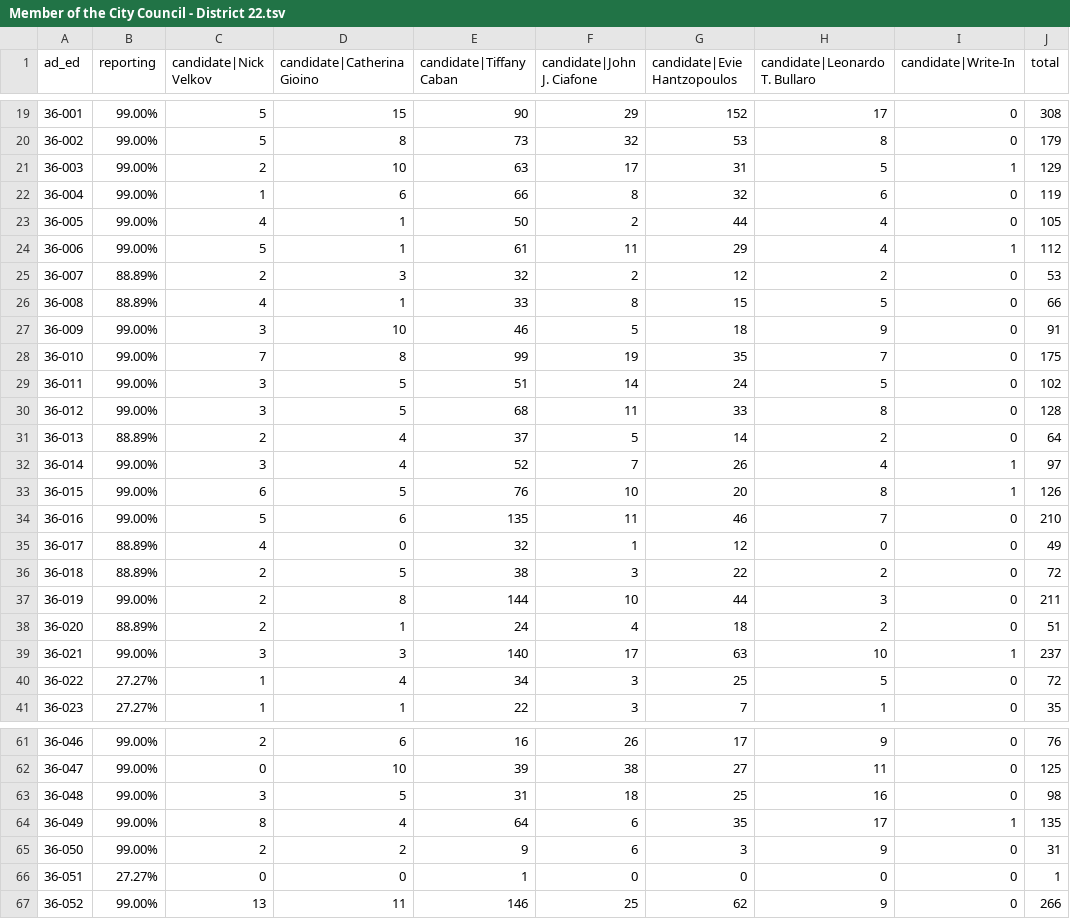
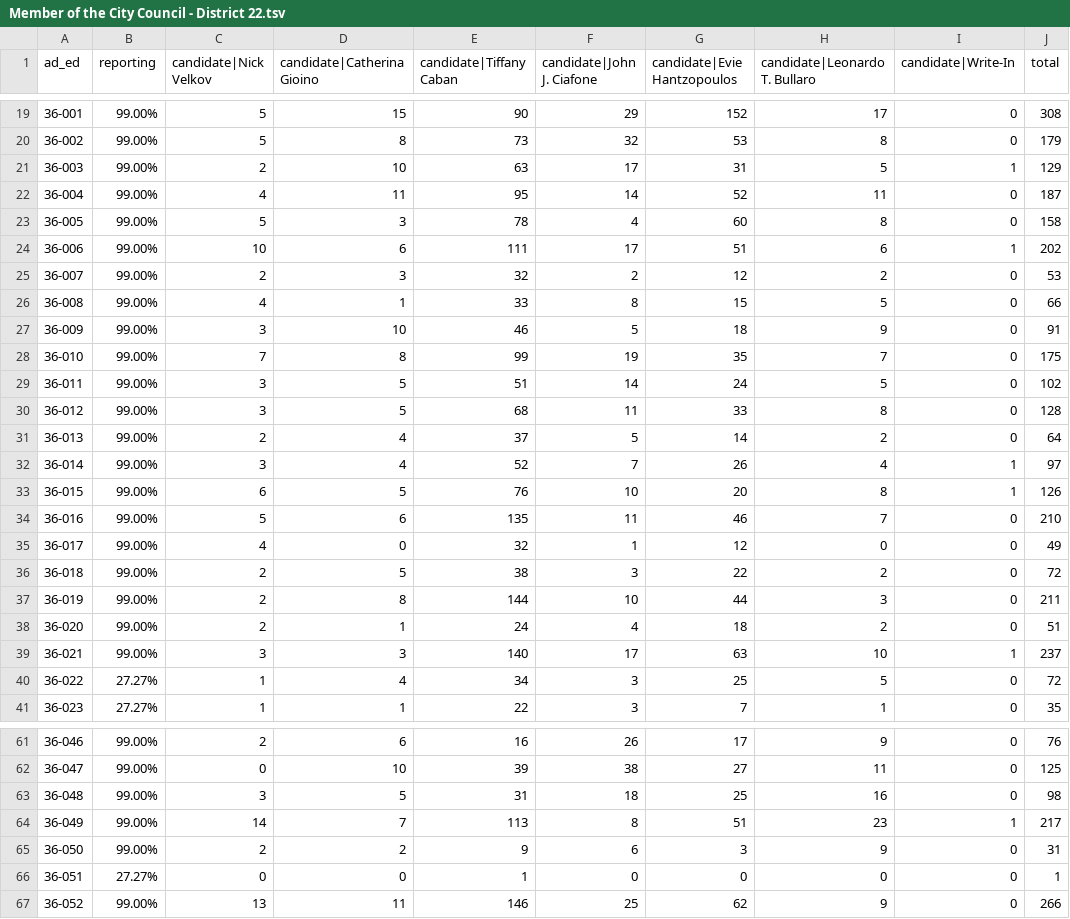
Before and after one commit to sabrinadchan/dsa-for-the-many, a TSV file: data/2021/Member of the City Council - District 22.tsv, drawn as a sheet; only a part is shown, gaps mark what is left out; the diff covers the shown part only.

```diff
--- a/data/2021/Member of the City Council - District 22.tsv
+++ b/data/2021/Member of the City Council - District 22.tsv
@@ -21,7 +21,7 @@ ad_ed	reporting	candidate|Nick Velkov	candidate|Catherina Gioino	candidate|Tiffa
 36-003	99.00%	2	10	63	17	31	5	1	129
-36-004	99.00%	1	6	66	8	32	6	0	119
-36-005	99.00%	4	1	50	2	44	4	0	105
-36-006	99.00%	5	1	61	11	29	4	1	112
-36-007	88.89%	2	3	32	2	12	2	0	53
-36-008	88.89%	4	1	33	8	15	5	0	66
+36-004	99.00%	4	11	95	14	52	11	0	187
+36-005	99.00%	5	3	78	4	60	8	0	158
+36-006	99.00%	10	6	111	17	51	6	1	202
+36-007	99.00%	2	3	32	2	12	2	0	53
+36-008	99.00%	4	1	33	8	15	5	0	66
 36-009	99.00%	3	10	46	5	18	9	0	91
@@ -30,3 +30,3 @@ ad_ed	reporting	candidate|Nick Velkov	candidate|Catherina Gioino	candidate|Tiffa
 36-012	99.00%	3	5	68	11	33	8	0	128
-36-013	88.89%	2	4	37	5	14	2	0	64
+36-013	99.00%	2	4	37	5	14	2	0	64
 36-014	99.00%	3	4	52	7	26	4	1	97
@@ -34,6 +34,6 @@ ad_ed	reporting	candidate|Nick Velkov	candidate|Catherina Gioino	candidate|Tiffa
 36-016	99.00%	5	6	135	11	46	7	0	210
-36-017	88.89%	4	0	32	1	12	0	0	49
-36-018	88.89%	2	5	38	3	22	2	0	72
+36-017	99.00%	4	0	32	1	12	0	0	49
+36-018	99.00%	2	5	38	3	22	2	0	72
 36-019	99.00%	2	8	144	10	44	3	0	211
-36-020	88.89%	2	1	24	4	18	2	0	51
+36-020	99.00%	2	1	24	4	18	2	0	51
 36-021	99.00%	3	3	140	17	63	10	1	237
@@ -63,3 +63,3 @@ ad_ed	reporting	candidate|Nick Velkov	candidate|Catherina Gioino	candidate|Tiffa
 36-048	99.00%	3	5	31	18	25	16	0	98
-36-049	99.00%	8	4	64	6	35	17	1	135
+36-049	99.00%	14	7	113	8	51	23	1	217
 36-050	99.00%	2	2	9	6	3	9	0	31
```
Also changed, not shown: 2 edited cells elsewhere in this file, data/2021/Member of the City Council - District 23.tsv, data/2021/Member of the City Council - District 35.tsv, 2 other files.
